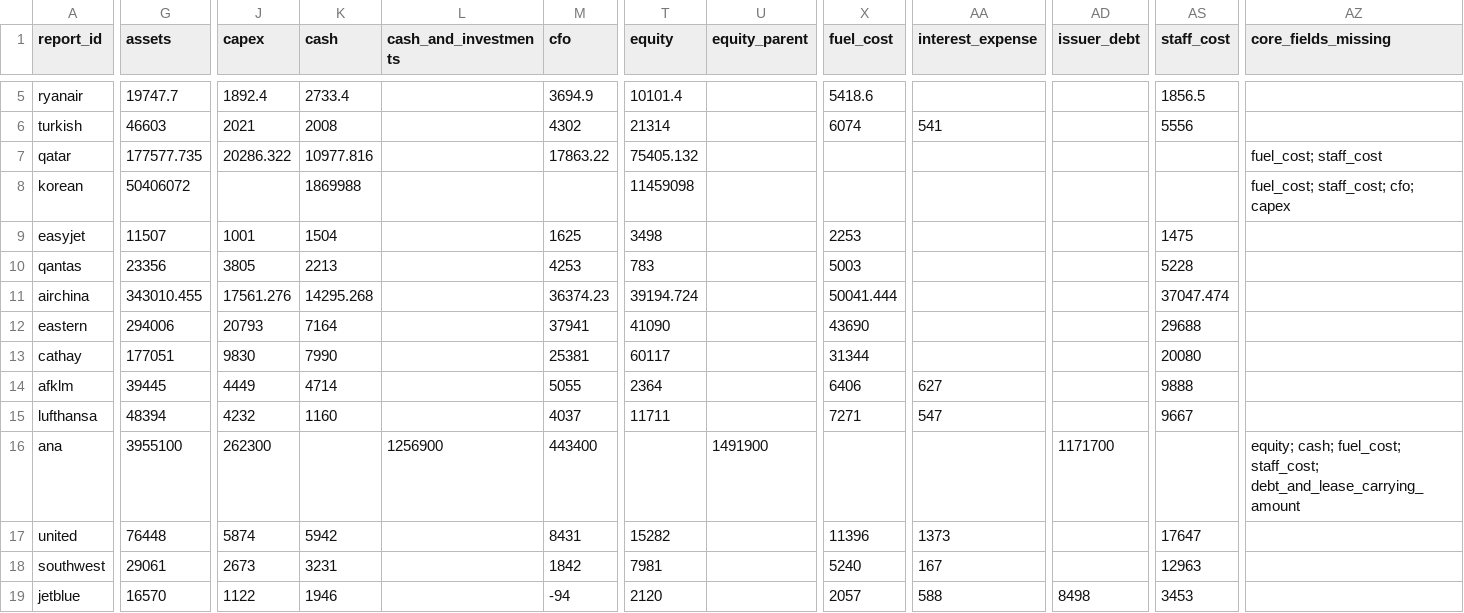
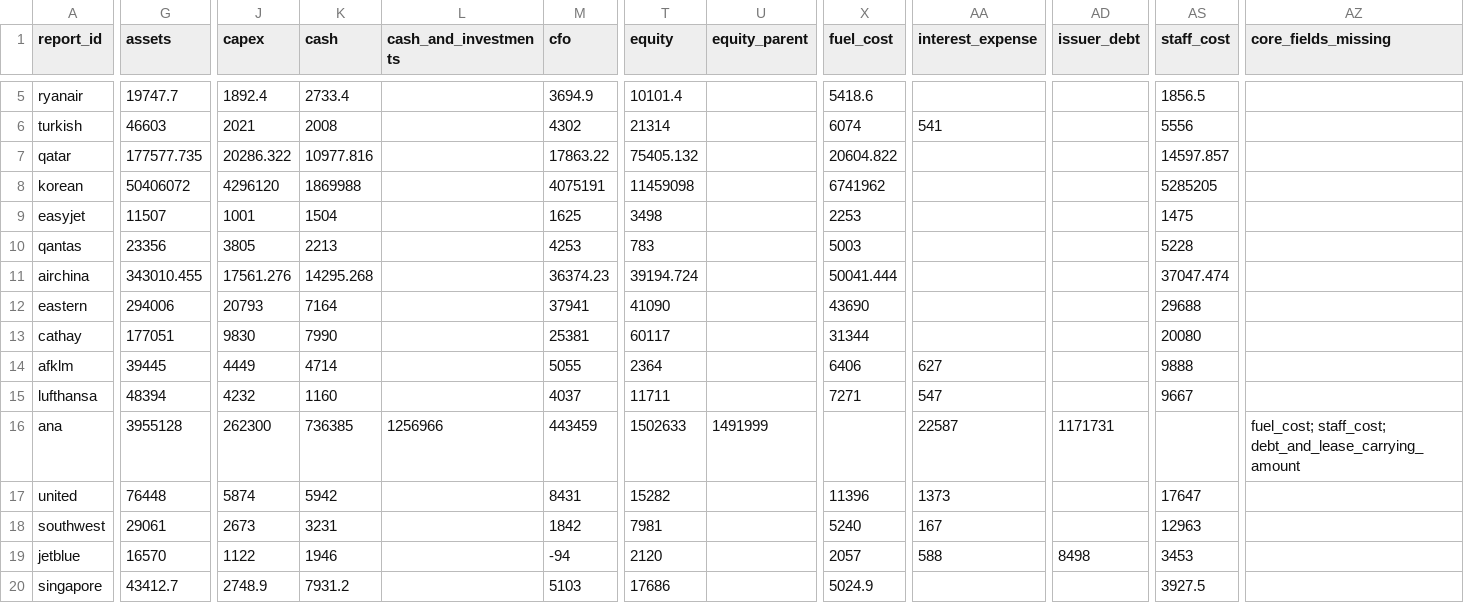
Before and after one commit to pg-robinson/Airline-Health-Risk, a CSV file: database/annual_comparison.csv, drawn as a sheet; only a part is shown, gaps mark what is left out; the shorter side is filled out with more unchanged rows; the diff covers the shown part only; the diff names each change by its address in the sheet, - before the commit and + after, or states it on an @@ line.

Commit message:
Add dated interim evidence, debt schedules, fuel hedges and research readiness

```diff
--- a/database/annual_comparison.csv
+++ b/database/annual_comparison.csv
-X7 (fuel_cost): (empty)
+X7 (fuel_cost): 20604.822
-AS7 (staff_cost): (empty)
+AS7 (staff_cost): 14597.857
-AZ7 (core_fields_missing): fuel_cost; staff_cost
+AZ7 (core_fields_missing): (empty)
-J8 (capex): (empty)
+J8 (capex): 4296120
-M8 (cfo): (empty)
+M8 (cfo): 4075191
-X8 (fuel_cost): (empty)
+X8 (fuel_cost): 6741962
-AS8 (staff_cost): (empty)
+AS8 (staff_cost): 5285205
-AZ8 (core_fields_missing): fuel_cost; staff_cost; cfo; capex
+AZ8 (core_fields_missing): (empty)
-G16 (assets): 3955100
+G16 (assets): 3955128
-K16 (cash): (empty)
+K16 (cash): 736385
-L16 (cash_and_investments): 1256900
+L16 (cash_and_investments): 1256966
-M16 (cfo): 443400
+M16 (cfo): 443459
-T16 (equity): (empty)
+T16 (equity): 1502633
-U16 (equity_parent): 1491900
+U16 (equity_parent): 1491999
-AA16 (interest_expense): (empty)
+AA16 (interest_expense): 22587
-AD16 (issuer_debt): 1171700
+AD16 (issuer_debt): 1171731
-AZ16 (core_fields_missing): equity; cash; fuel_cost; staff_cost;…
+AZ16 (core_fields_missing): fuel_cost; staff_cost;…
```
Also changed, not shown: 5 edited cells elsewhere in this file, 23 other files.
